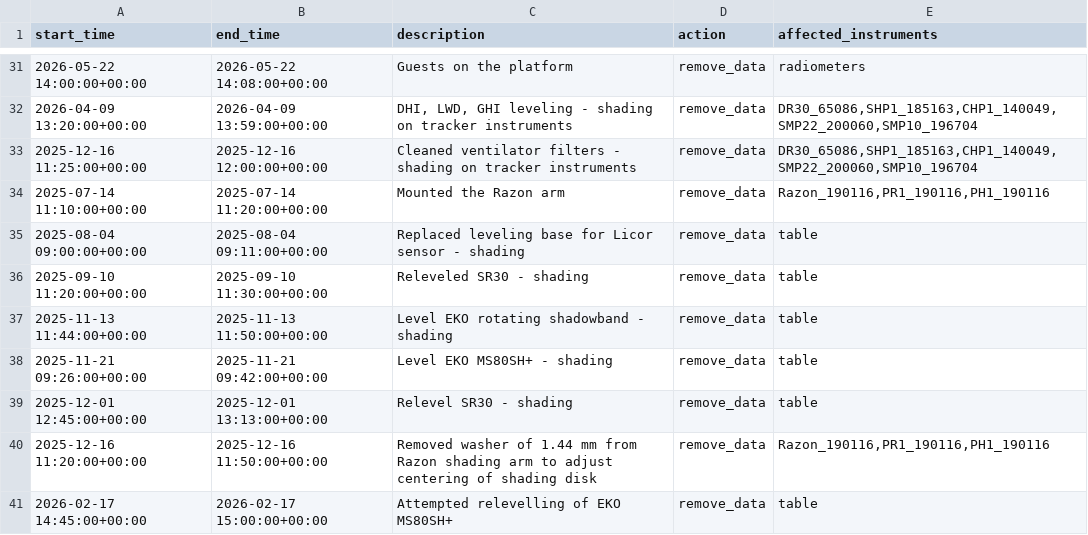
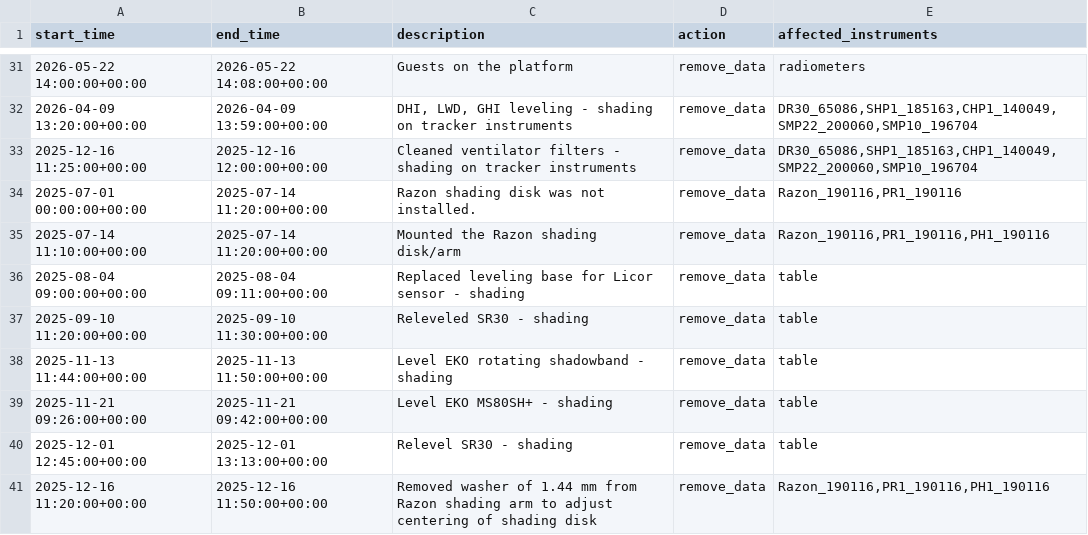
Before and after one commit to AdamRJensen/SARC, a CSV file: logbook_flags/maintenance_flags.csv, drawn as a sheet; only a part is shown, gaps mark what is left out; the shorter side is filled out with more unchanged rows.

Commit message:
Update maintenance flags for Razon shading arm mounting (July 2025)

```diff
--- a/logbook_flags/maintenance_flags.csv
+++ b/logbook_flags/maintenance_flags.csv
@@ -33,3 +33,4 @@ start_time,end_time,description,action,affected_instruments
 2025-12-16 11:25:00+00:00,2025-12-16 12:00:00+00:00,Cleaned ventilator filters - shading on tracker instruments,remove_data,"DR30_65086,SHP1_185163,CHP1_140049,SMP22_200060,SMP10_196704"
-2025-07-14 11:10:00+00:00,2025-07-14 11:20:00+00:00,Mounted the Razon arm,remove_data,"Razon_190116,PR1_190116,PH1_190116"
+2025-07-01 00:00:00+00:00,2025-07-14 11:20:00+00:00,Razon shading disk was not installed.,remove_data,"Razon_190116,PR1_190116"
+2025-07-14 11:10:00+00:00,2025-07-14 11:20:00+00:00,Mounted the Razon shading disk/arm,remove_data,"Razon_190116,PR1_190116,PH1_190116"
 2025-08-04 09:00:00+00:00,2025-08-04 09:11:00+00:00,Replaced leveling base for Licor sensor - shading,remove_data,table
```
